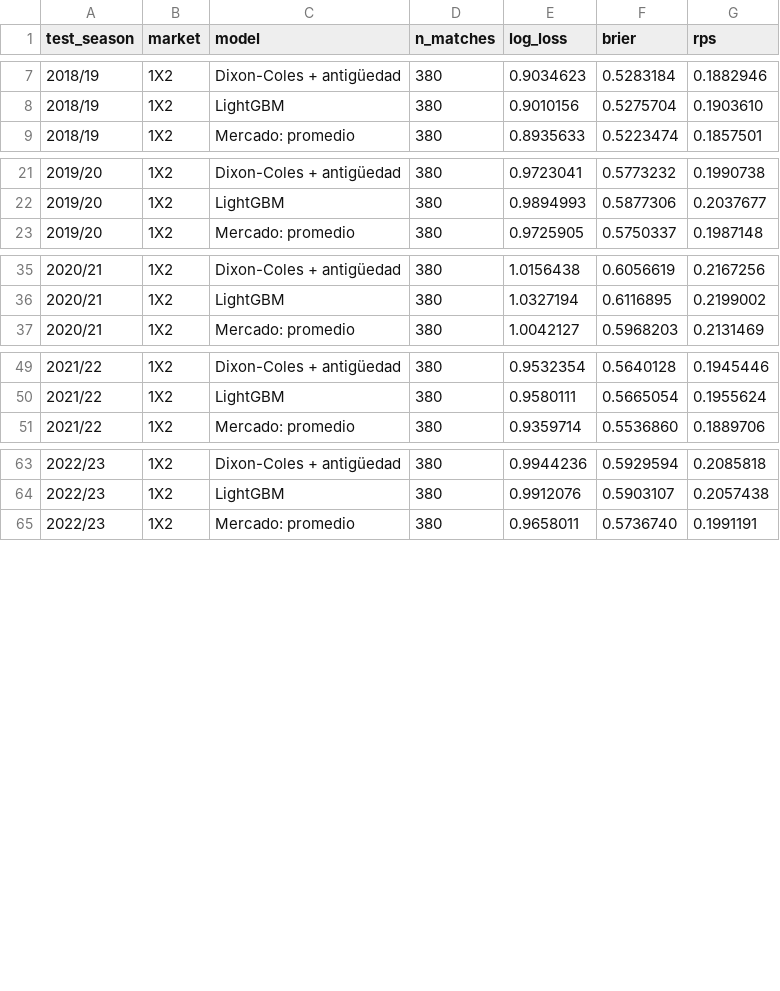
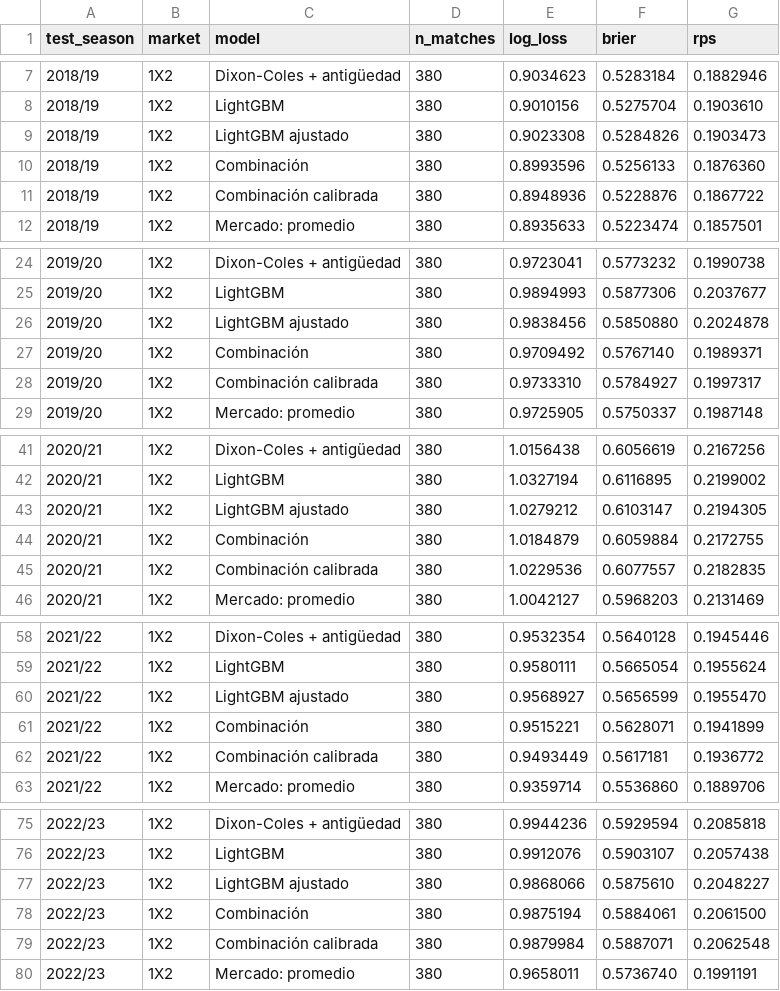
Before and after one commit to zumaetaadriel2/sports-predictor-az, a CSV file: reports/model_metrics_by_season.csv, drawn as a sheet; only a part is shown, gaps mark what is left out; the diff covers the shown part only; the diff names each change by its address in the sheet, - before the commit and + after, or states it on an @@ line.

Commit message:
feat(eval): tune lightgbm and blend models inside each training window

```diff
--- a/reports/model_metrics_by_season.csv
+++ b/reports/model_metrics_by_season.csv
+row 9: 2018/19 | 1X2 | LightGBM ajustado | 380 | 0.9023308 | 0.5284826 | 0.1903473
+row 10: 2018/19 | 1X2 | Combinación | 380 | 0.8993596 | 0.5256133 | 0.1876360
+row 11: 2018/19 | 1X2 | Combinación calibrada | 380 | 0.8948936 | 0.5228876 | 0.1867722
+row 26: 2019/20 | 1X2 | LightGBM ajustado | 380 | 0.9838456 | 0.5850880 | 0.2024878
+row 27: 2019/20 | 1X2 | Combinación | 380 | 0.9709492 | 0.5767140 | 0.1989371
+row 28: 2019/20 | 1X2 | Combinación calibrada | 380 | 0.9733310 | 0.5784927 | 0.1997317
+row 43: 2020/21 | 1X2 | LightGBM ajustado | 380 | 1.0279212 | 0.6103147 | 0.2194305
+row 44: 2020/21 | 1X2 | Combinación | 380 | 1.0184879 | 0.6059884 | 0.2172755
+row 45: 2020/21 | 1X2 | Combinación calibrada | 380 | 1.0229536 | 0.6077557 | 0.2182835
+row 60: 2021/22 | 1X2 | LightGBM ajustado | 380 | 0.9568927 | 0.5656599 | 0.1955470
+row 61: 2021/22 | 1X2 | Combinación | 380 | 0.9515221 | 0.5628071 | 0.1941899
+row 62: 2021/22 | 1X2 | Combinación calibrada | 380 | 0.9493449 | 0.5617181 | 0.1936772
+row 77: 2022/23 | 1X2 | LightGBM ajustado | 380 | 0.9868066 | 0.5875610 | 0.2048227
+row 78: 2022/23 | 1X2 | Combinación | 380 | 0.9875194 | 0.5884061 | 0.2061500
+row 79: 2022/23 | 1X2 | Combinación calibrada | 380 | 0.9879984 | 0.5887071 | 0.2062548
```
Also changed, not shown: 9 added rows elsewhere in this file, 4 other files.
